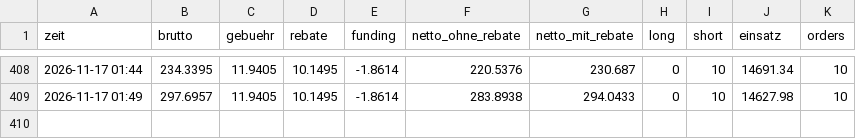
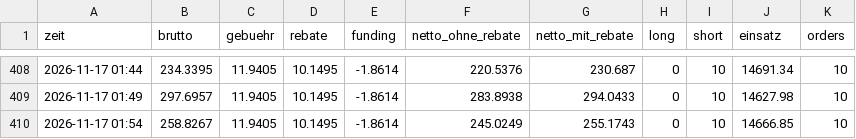
Before and after one commit to julienbaltrocco-bit/OdinGate-Botv134, a CSV file: swing-hybrid/vorwaertstest/lauf/stand.csv, drawn as a sheet; only a part is shown, gaps mark what is left out.

```diff
--- a/swing-hybrid/vorwaertstest/lauf/stand.csv
+++ b/swing-hybrid/vorwaertstest/lauf/stand.csv
@@ -409 +409,2 @@ zeit,brutto,gebuehr,rebate,funding,netto_ohne_rebate,netto_mit_rebate,long,short
 2026-11-17 01:49,297.6957,11.9405,10.1495,-1.8614,283.8938,294.0433,0,10,14627.98,10
+2026-11-17 01:54,258.8267,11.9405,10.1495,-1.8614,245.0249,255.1743,0,10,14666.85,10
```
Also changed, not shown: swing-hybrid/vorwaertstest/lauf/spannen.csv, 4 other files.
